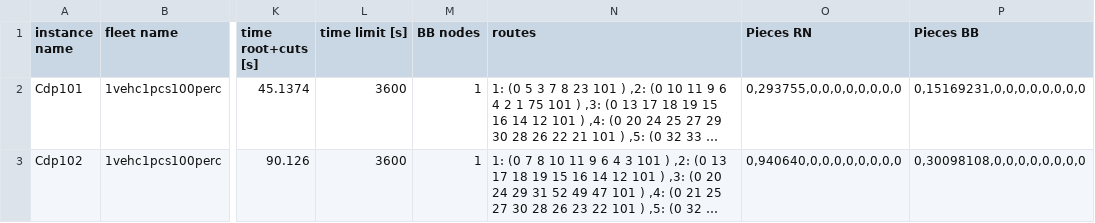
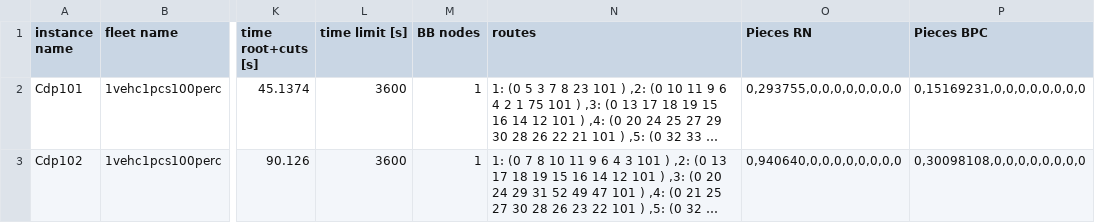
Before and after one commit to carolinhasse/VRPSDPTW-LDC, a CSV file: results/study4_results.csv, drawn as a sheet; only a part is shown, gaps mark what is left out; long unchanged cells end in …; the diff names each change by its address in the sheet, - before the commit and + after, or states it on an @@ line.

Commit message:
Update cell title in study4_results.csv

```diff
--- a/results/study4_results.csv
+++ b/results/study4_results.csv
-P1: Pieces BB
+P1: Pieces BPC
```
